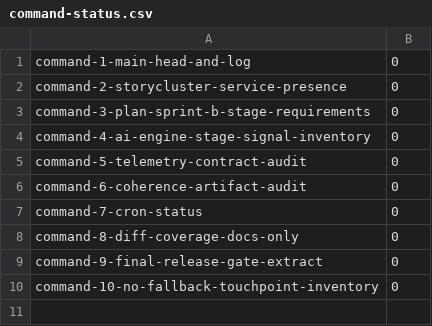
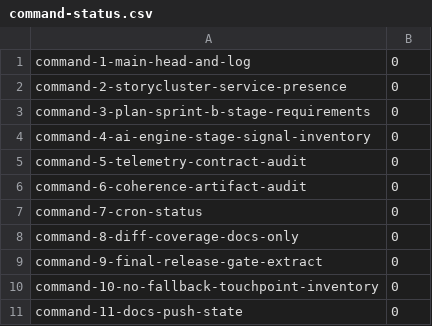
Before and after one commit to CarbonCasteInc/VHC, a CSV file: docs/reports/evidence/storycluster/program/2026-03-05T1715Z/command-status.csv, drawn as a sheet.

Commit message:
docs(storycluster): pin 1715 artifact push state

```diff
--- a/docs/reports/evidence/storycluster/program/2026-03-05T1715Z/command-status.csv
+++ b/docs/reports/evidence/storycluster/program/2026-03-05T1715Z/command-status.csv
@@ -10 +10,2 @@ command-9-final-release-gate-extract,0
 command-10-no-fallback-touchpoint-inventory,0
+command-11-docs-push-state,0
```
Also changed, not shown: 3 other files.
